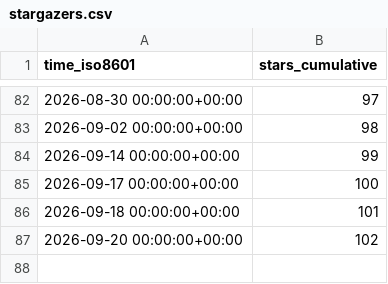
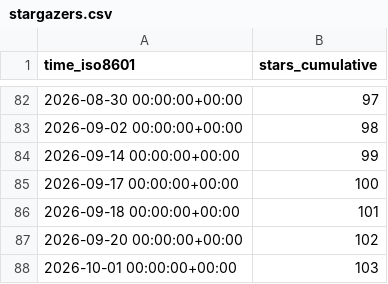
Before and after one commit to Ladbaby/PyOmniTS, a CSV file: Ladbaby/PyOmniTS/ghrs-data/stargazers.csv, drawn as a sheet; only a part is shown, gaps mark what is left out; the diff names each change by its address in the sheet, - before the commit and + after, or states it on an @@ line.

```diff
--- a/Ladbaby/PyOmniTS/ghrs-data/stargazers.csv
+++ b/Ladbaby/PyOmniTS/ghrs-data/stargazers.csv
+row 88: 2026-10-01 00:00:00+00:00 | 103
```
